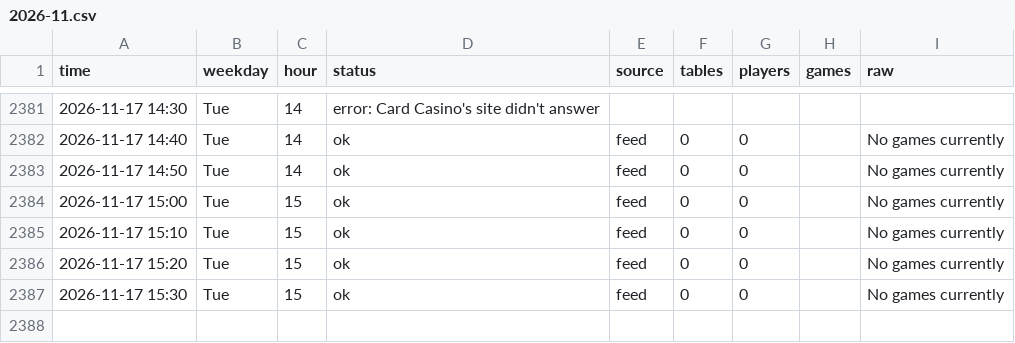
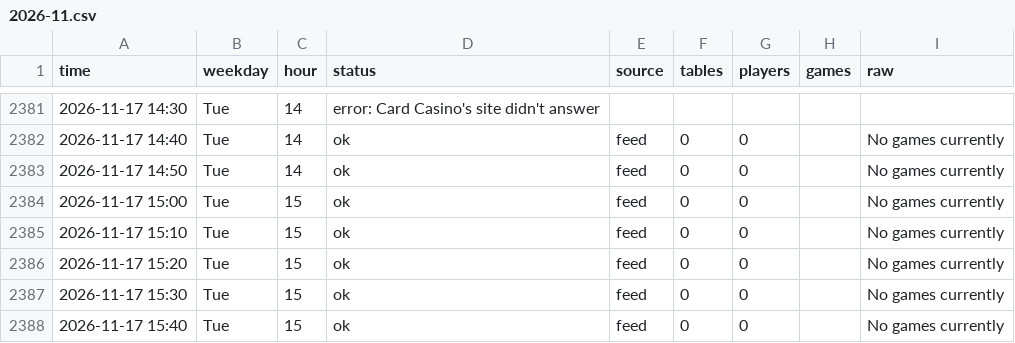
Before and after one commit to legendtoss/kings-tracker, a CSV file: data/cardcasino/2026-11.csv, drawn as a sheet; only a part is shown, gaps mark what is left out; the diff names each change by its address in the sheet, - before the commit and + after, or states it on an @@ line.

```diff
--- a/data/cardcasino/2026-11.csv
+++ b/data/cardcasino/2026-11.csv
+row 2388: 2026-11-17 15:40 | Tue | 15 | ok | feed | 0 | 0 |  | No games currently
```
Also changed, not shown: data/2026-11.csv, data/banco/2026-11.csv, 7 other files.
